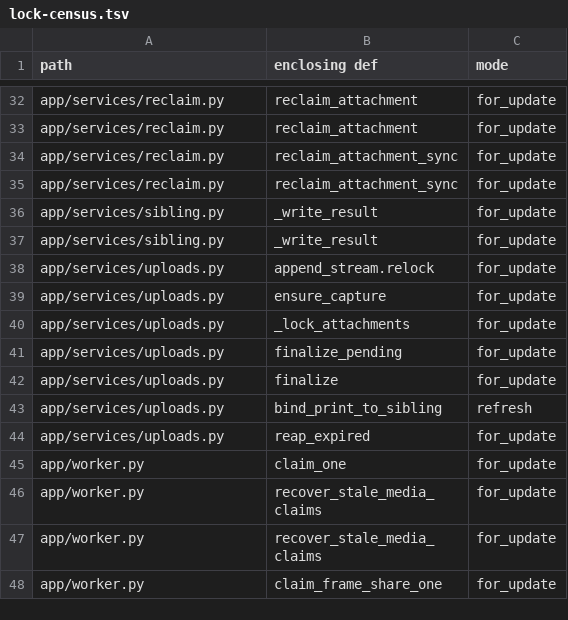
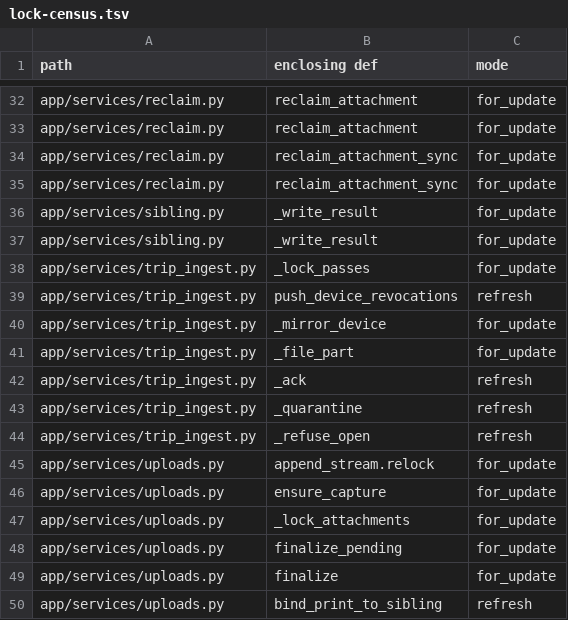
Before and after one commit to fmaass/memos-ng, a TSV file: docs/lock-census.tsv, drawn as a sheet; only a part is shown, gaps mark what is left out; the shorter side is filled out with more unchanged rows.

Commit message:
Merge branch 'feature/trip-ingest-puller' (squash)

```diff
--- a/docs/lock-census.tsv
+++ b/docs/lock-census.tsv
@@ -37,2 +37,9 @@ app/services/sibling.py	_write_result	for_update
 app/services/sibling.py	_write_result	for_update
+app/services/trip_ingest.py	_lock_passes	for_update
+app/services/trip_ingest.py	push_device_revocations	refresh
+app/services/trip_ingest.py	_mirror_device	for_update
+app/services/trip_ingest.py	_file_part	for_update
+app/services/trip_ingest.py	_ack	refresh
+app/services/trip_ingest.py	_quarantine	refresh
+app/services/trip_ingest.py	_refuse_open	refresh
 app/services/uploads.py	append_stream.relock	for_update
```
Also changed, not shown: 18 other files.
